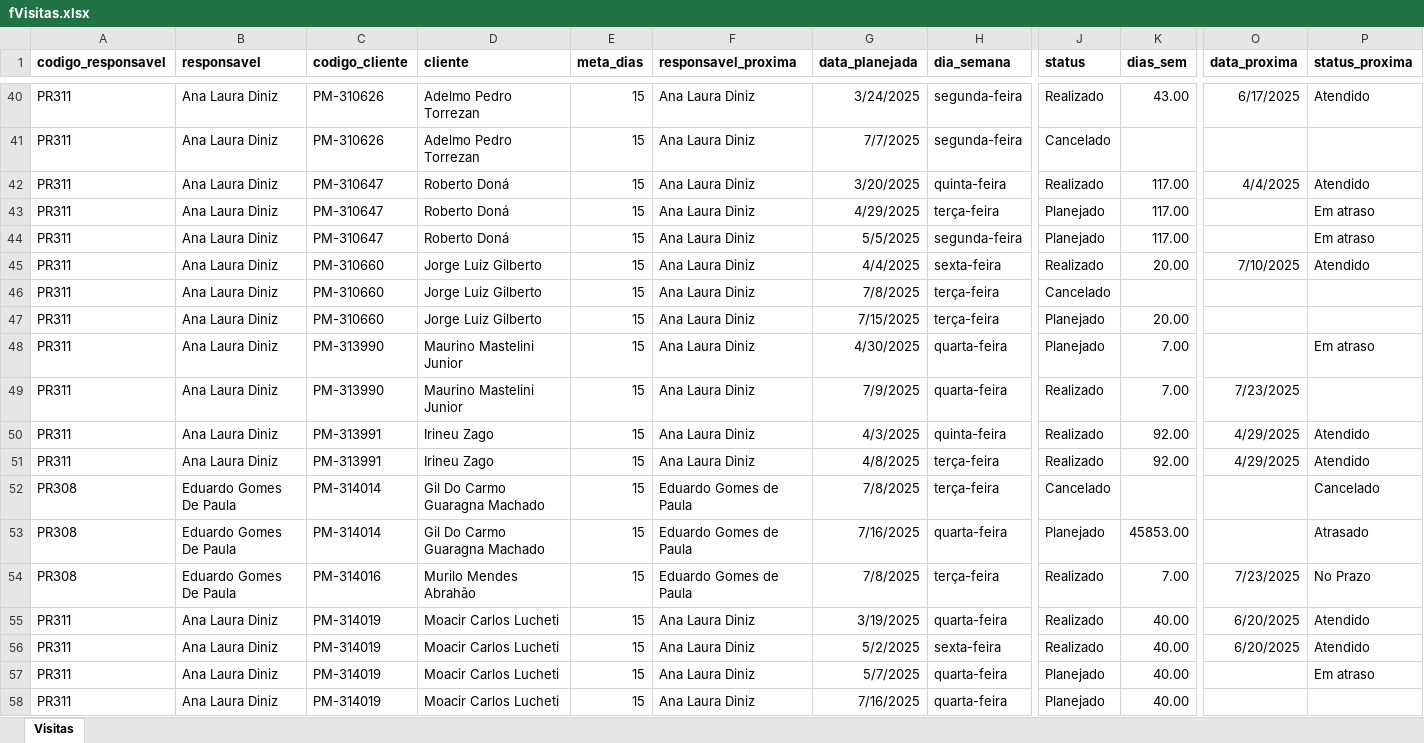
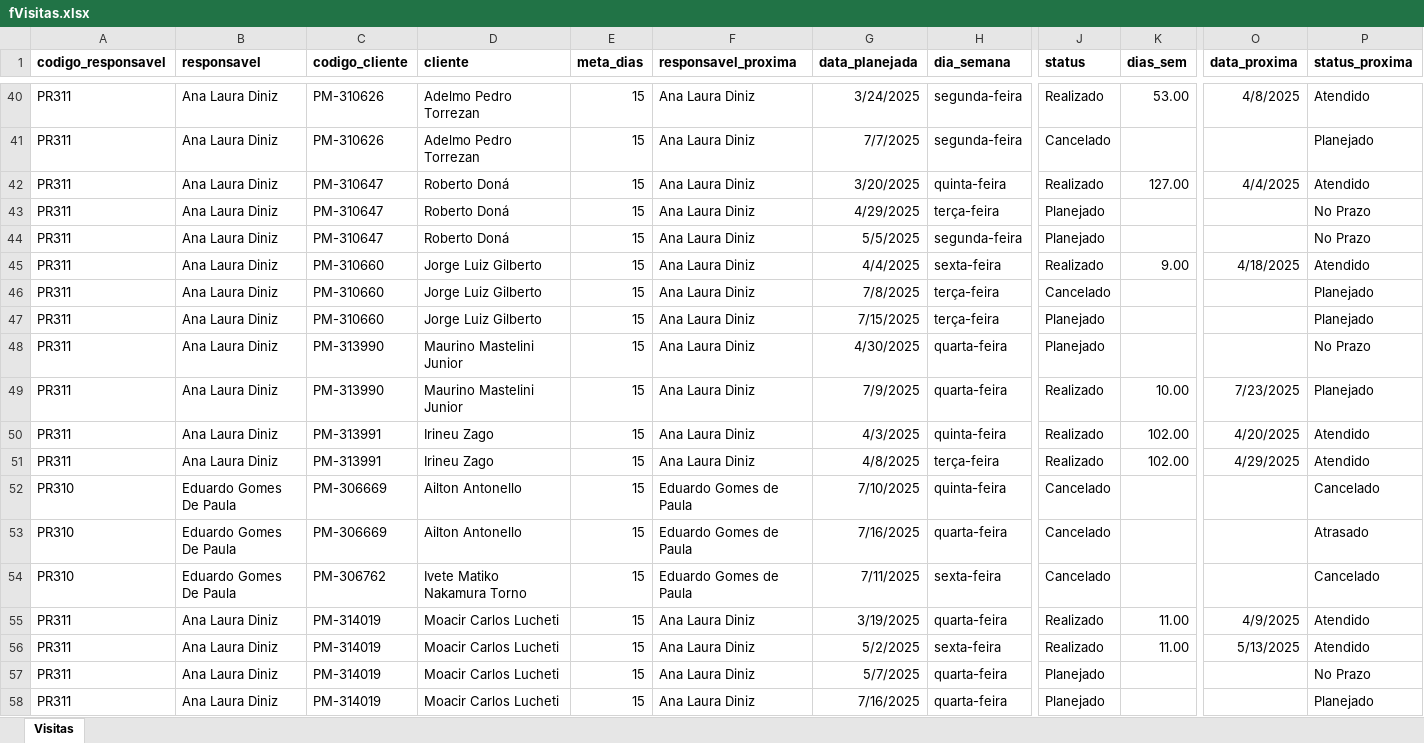
Before and after one commit to fatbrefere/DashboardVendasNWB, an Excel workbook: fVisitas.xlsx, sheet Visitas, drawn as a sheet; only a part is shown, gaps mark what is left out; values as stored, in another font and other column widths than the file's, no borders; table styles not drawn; removed rows and columns are numbered as before the commit, all else as after; rows hold the shown columns only; the diff covers the shown part only; the diff names each change by its address in the sheet, - before the commit and + after, or states it on an @@ line.

Commit message:
Primeira versão do Dashboard de Visitas com upload de dois arquivos

```diff
--- a/fVisitas.xlsx (sheet Visitas)
+++ b/fVisitas.xlsx (sheet Visitas)
-K40 (dias_sem): 43.00
+K40 (dias_sem): 53.00
-O40 (data_proxima): 6/17/2025
+O40 (data_proxima): 4/8/2025
-P41 (status_proxima): (empty)
+P41 (status_proxima): Planejado
-K42 (dias_sem): 117.00
+K42 (dias_sem): 127.00
-K43:K44 (dias_sem): 117.00
+K43:K44 (dias_sem): (empty)
-P43:P44 (status_proxima): Em atraso
+P43:P44 (status_proxima): No Prazo
-K45 (dias_sem): 20.00
+K45 (dias_sem): 9.00
-O45 (data_proxima): 7/10/2025
+O45 (data_proxima): 4/18/2025
-P46:P47 (status_proxima): (empty)
+P46:P47 (status_proxima): Planejado
-K47 (dias_sem): 20.00
+K47 (dias_sem): (empty)
-K48 (dias_sem): 7.00
+K48 (dias_sem): (empty)
-P48 (status_proxima): Em atraso
+P48 (status_proxima): No Prazo
-K49 (dias_sem): 7.00
+K49 (dias_sem): 10.00
-P49 (status_proxima): (empty)
+P49 (status_proxima): Planejado
-K50:K51 (dias_sem): 92.00
+K50:K51 (dias_sem): 102.00
-O50 (data_proxima): 4/29/2025
+O50 (data_proxima): 4/20/2025
-A52:A53 (codigo_responsavel): PR308
+A52:A53 (codigo_responsavel): PR310
-C52:C53 (codigo_cliente): PM-314014
+C52:C53 (codigo_cliente): PM-306669
-D52:D53 (cliente): Gil Do Carmo Guaragna Machado
+D52:D53 (cliente): Ailton Antonello
-G52 (data_planejada): 7/8/2025
+G52 (data_planejada): 7/10/2025
-H52 (dia_semana): terça-feira
+H52 (dia_semana): quinta-feira
-J53 (status): Planejado
+J53 (status): Cancelado
-K53 (dias_sem): 45853.00
+K53 (dias_sem): (empty)
-row 54: PR308 | Eduardo Gomes De Paula | PM-314016 | Murilo Mendes Abrahão | 15 | Eduardo Gomes de Paula | 7/8/2025 | terça-feira | Realizado | 7.00 | 7/23/2025 | No Prazo
+row 54: PR310 | Eduardo Gomes De Paula | PM-306762 | Ivete Matiko Nakamura Torno | 15 | Eduardo Gomes de Paula | 7/11/2025 | sexta-feira | Cancelado |  |  | Cancelado
-K55:K56 (dias_sem): 40.00
+K55:K56 (dias_sem): 11.00
-O55 (data_proxima): 6/20/2025
+O55 (data_proxima): 4/9/2025
-O56 (data_proxima): 6/20/2025
+O56 (data_proxima): 5/13/2025
-K57:K58 (dias_sem): 40.00
+K57:K58 (dias_sem): (empty)
-P57 (status_proxima): Em atraso
+P57 (status_proxima): No Prazo
-P58 (status_proxima): (empty)
+P58 (status_proxima): Planejado
```
Also changed, not shown: other rows of this sheet, formulas that keep their value, 1 other file.
